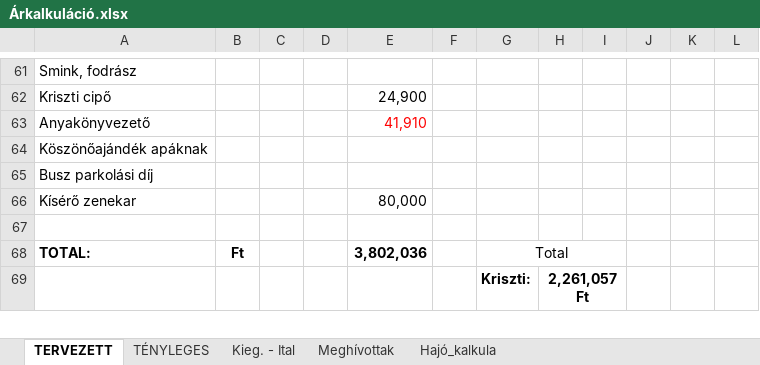
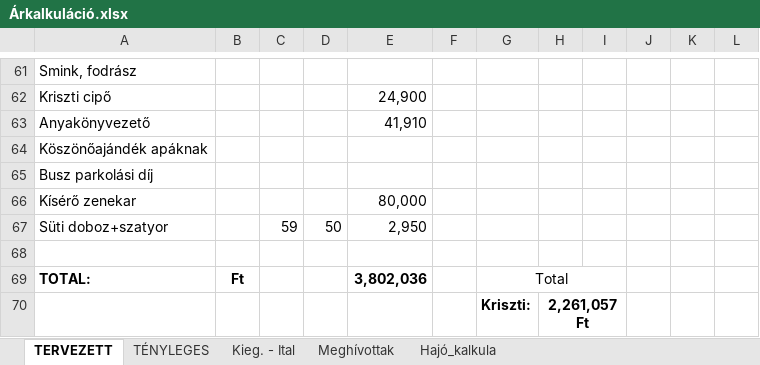
Before and after one commit to valentinbujdoso/-rkalk, an Excel workbook: Árkalkuláció.xlsx, sheet TERVEZETT, drawn as a sheet; only a part is shown, gaps mark what is left out; values as stored, in another font and other column widths than the file's, no borders; the diff names each change by its address in the sheet, - before the commit and + after, or states it on an @@ line.

Commit message:
update

```diff
--- a/Árkalkuláció.xlsx (sheet TERVEZETT)
+++ b/Árkalkuláció.xlsx (sheet TERVEZETT)
-E63 text colour: #FF0000
+E63 text colour: black
+row 67: Süti doboz+szatyor |  | 59 | 50 | 2,950
```
Also changed, not shown: sheet TÉNYLEGES, formulas that keep their value.
